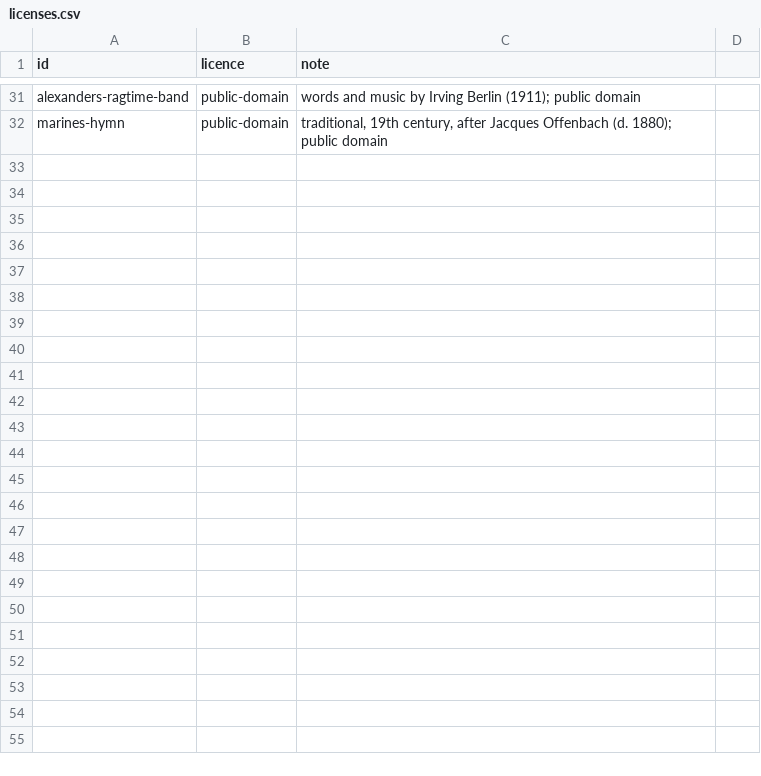
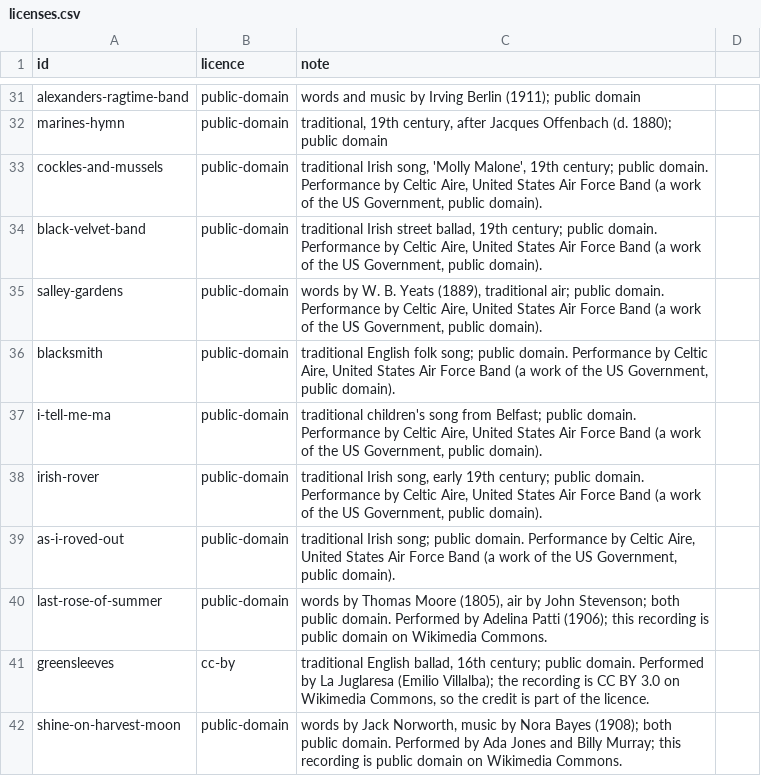
Before and after one commit to stevennt/abn.platform.entertainment.karaoke.songs, a CSV file: songs/licenses.csv, drawn as a sheet; only a part is shown, gaps mark what is left out; the diff names each change by its address in the sheet, - before the commit and + after, or states it on an @@ line.

Commit message:
library: cockles-and-mussels (new)

```diff
--- a/songs/licenses.csv
+++ b/songs/licenses.csv
+row 33: cockles-and-mussels | public-domain | traditional Irish song, 'Molly Malone', 19th century; public domain. Performance by Celtic Aire, United States Air Force Band (a work of the US Government, public domain).
+row 34: black-velvet-band | public-domain | traditional Irish street ballad, 19th century; public domain. Performance by Celtic Aire, United States Air Force Band (a work of the US Government, public domain).
+row 35: salley-gardens | public-domain | words by W. B. Yeats (1889), traditional air; public domain. Performance by Celtic Aire, United States Air Force Band (a work of the US Government, public domain).
+row 36: blacksmith | public-domain | traditional English folk song; public domain. Performance by Celtic Aire, United States Air Force Band (a work of the US Government, public domain).
+row 37: i-tell-me-ma | public-domain | traditional children's song from Belfast; public domain. Performance by Celtic Aire, United States Air Force Band (a work of the US Government, public domain).
+row 38: irish-rover | public-domain | traditional Irish song, early 19th century; public domain. Performance by Celtic Aire, United States Air Force Band (a work of the US Government, public domain).
+row 39: as-i-roved-out | public-domain | traditional Irish song; public domain. Performance by Celtic Aire, United States Air Force Band (a work of the US Government, public domain).
+row 40: last-rose-of-summer | public-domain | words by Thomas Moore (1805), air by John Stevenson; both public domain. Performed by Adelina Patti (1906); this recording is public domain on Wikimedia Commons.
+row 41: greensleeves | cc-by | traditional English ballad, 16th century; public domain. Performed by La Juglaresa (Emilio Villalba); the recording is CC BY 3.0 on Wikimedia Commons, so the credit is part of the licence.
+row 42: shine-on-harvest-moon | public-domain | words by Jack Norworth, music by Nora Bayes (1908); both public domain. Performed by Ada Jones and Billy Murray; this recording is public domain on Wikimedia Commons.
```
Also changed, not shown: songs/queue.csv, 18 other files.
